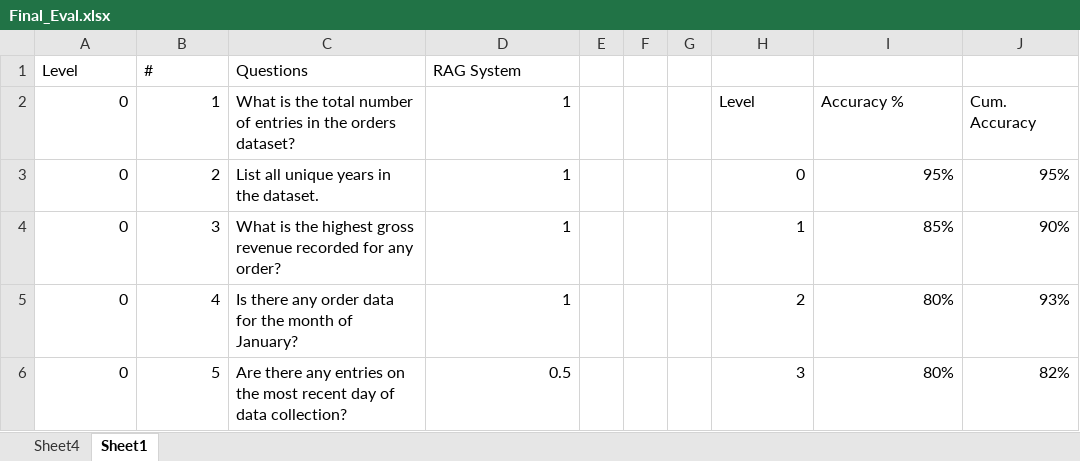
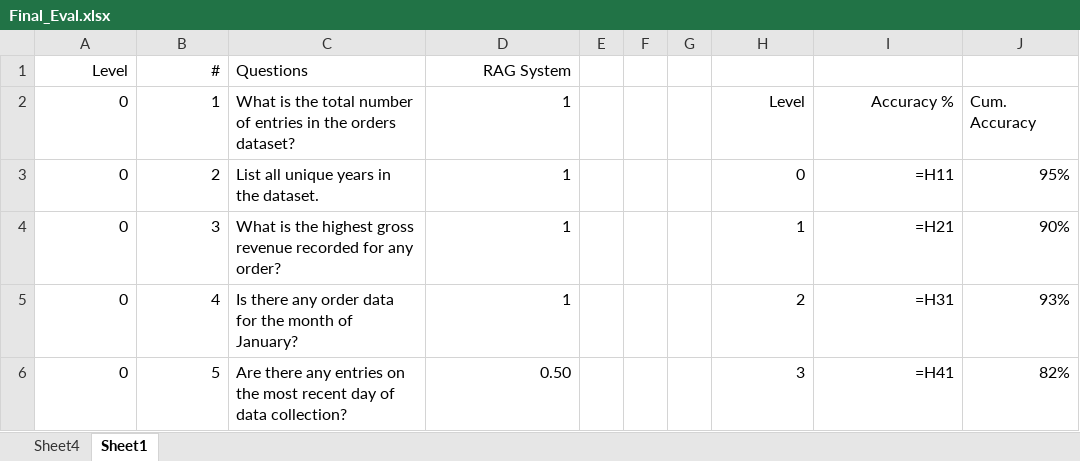
Before and after one commit to LucaZoss/Text2SQL_RAG_POC_SMBs, an Excel workbook: text2sql_rag/evaluation/eval_results/Final_Eval.xlsx, sheet Sheet1, drawn as a sheet; only a part is shown; values as stored, in another font and other column widths than the file's, no borders; formulas without a stored value are shown as written; the diff covers the shown part only; the diff names each change by its address in the sheet, - before the commit and + after, or states it on an @@ line.

```diff
--- a/text2sql_rag/evaluation/eval_results/Final_Eval.xlsx (sheet Sheet1)
+++ b/text2sql_rag/evaluation/eval_results/Final_Eval.xlsx (sheet Sheet1)
-A1:B1 alignment: left
+A1:B1 alignment: right
-D1 alignment: left
+D1 alignment: right
-H2:I2 alignment: left
+H2:I2 alignment: right
-I3: 95%
+I3: =H11
-I4: 85%
+I4: =H21
-I5: 80%
+I5: =H31
-D6 (RAG System): 0.5
+D6 (RAG System): 0.50
-I6: 80%
+I6: =H41
```
Also changed, not shown: 13 edited cells elsewhere in this sheet, sheet Sheet4, 9 other files.
